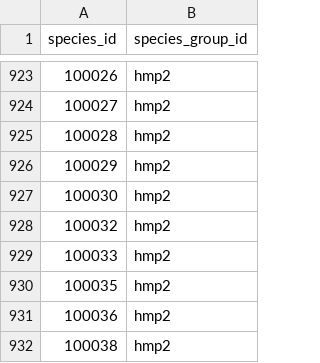
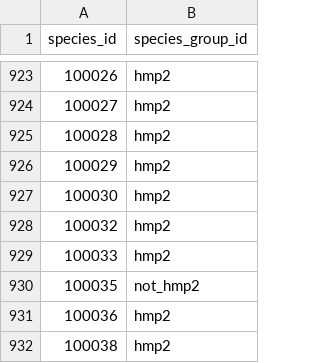
Before and after one commit to bsmith89/strain-corr, a TSV file: meta/species_group.tsv, drawn as a sheet; only a part is shown, gaps mark what is left out.

Commit message:
Drop one more species from hmp2 species_group.

```diff
--- a/meta/species_group.tsv
+++ b/meta/species_group.tsv
@@ -929,3 +929,3 @@ species_id	species_group_id
 100033	hmp2
-100035	hmp2
+100035	not_hmp2
 100036	hmp2
```
